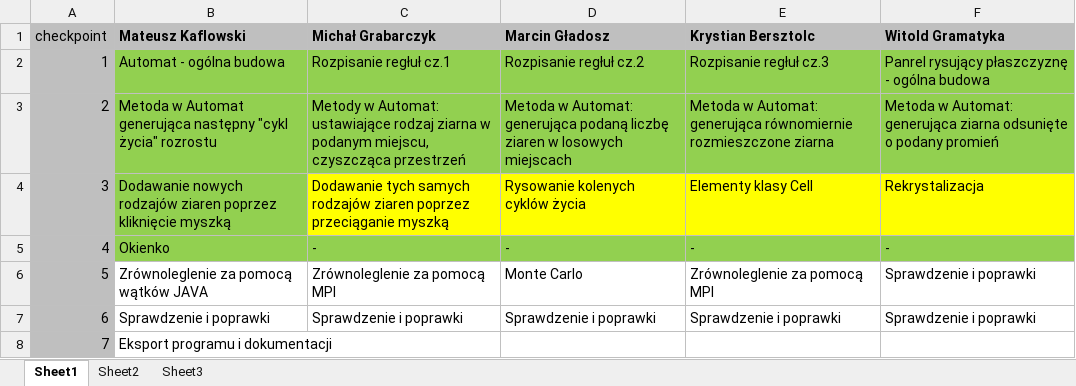
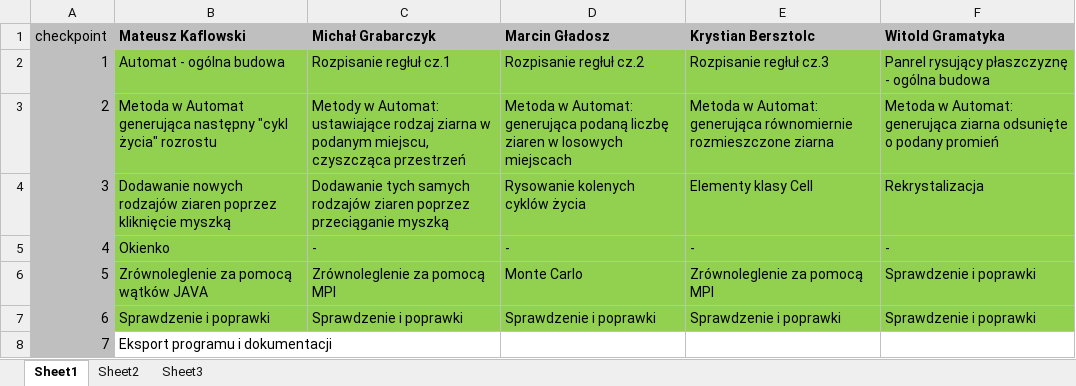
Before and after one commit to DamWas/rozrost-ziarna-agh, an Excel workbook: Postępy prac.xlsx, sheet Sheet1, drawn as a sheet; values as stored, in another font and other column widths than the file's, no borders; the diff names each change by its address in the sheet, - before the commit and + after, or states it on an @@ line.

```diff
--- a/Postępy prac.xlsx (sheet Sheet1)
+++ b/Postępy prac.xlsx (sheet Sheet1)
-C4:F4 fill: #FFFF00
+C4:F4 fill: #92D050
-B6:F7 fill: none
+B6:F7 fill: #92D050
```
Also changed, not shown: 22 other files.
